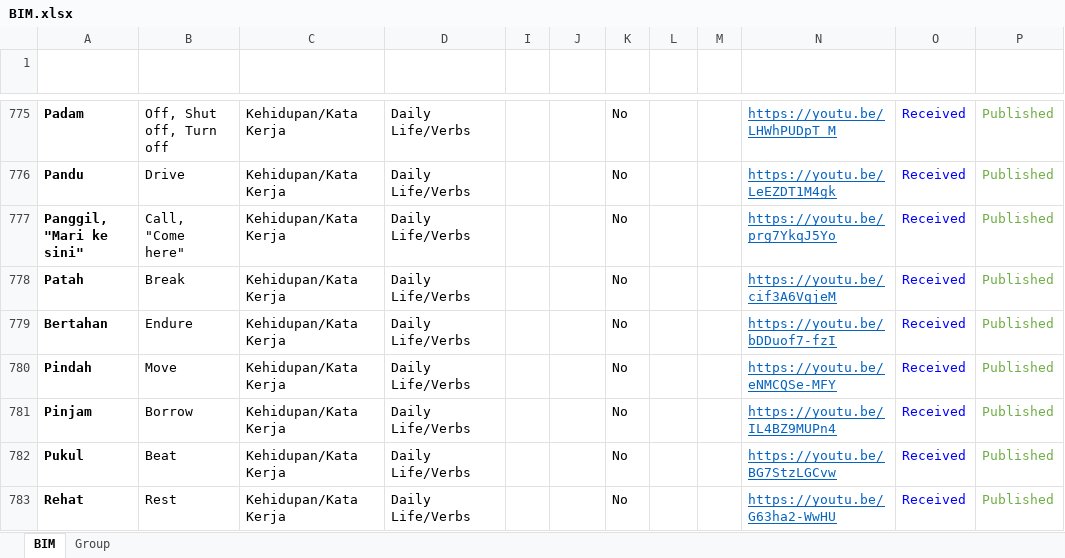
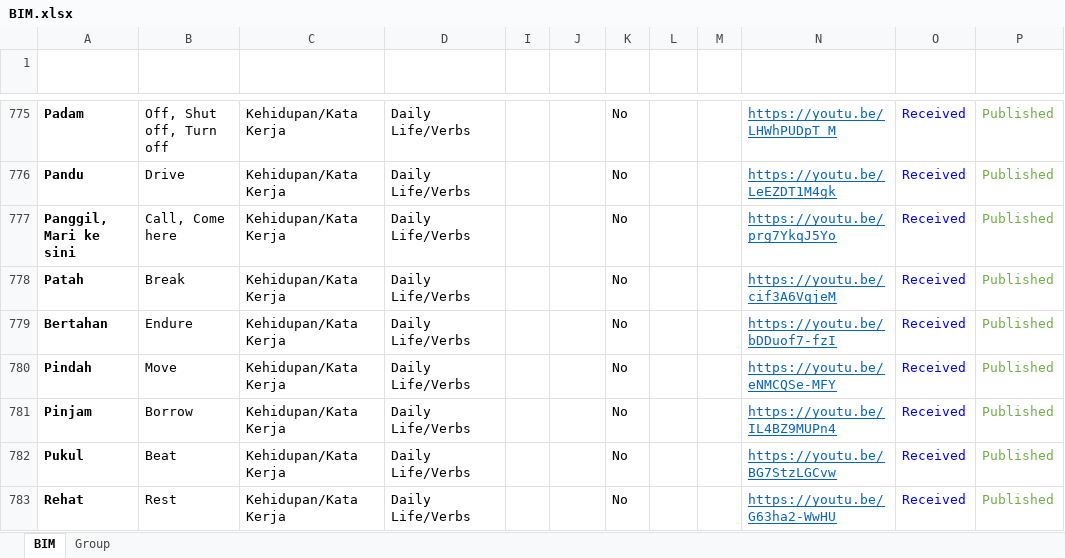
Before and after one commit to malaysiafederationofthedeaf/ggb-mfd-project, an Excel workbook: public/assets/BIM.xlsx, sheet BIM, drawn as a sheet; only a part is shown, gaps mark what is left out; values as stored, in another font and other column widths than the file's, no borders; charts and pictures and conditional formats and table styles not drawn; the diff names each change by its address in the sheet, - before the commit and + after, or states it on an @@ line.

Commit message:
update BIM Sheet panggil sini

```diff
--- a/public/assets/BIM.xlsx (sheet BIM)
+++ b/public/assets/BIM.xlsx (sheet BIM)
-A777 (Perkataan): Panggil, "Mari ke sini"
+A777 (Perkataan): Panggil, Mari ke sini
-B777 (Word): Call, "Come here"
+B777 (Word): Call, Come here
```
